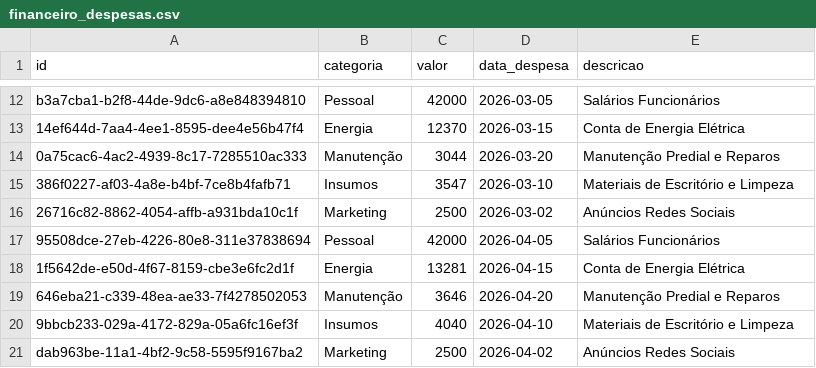
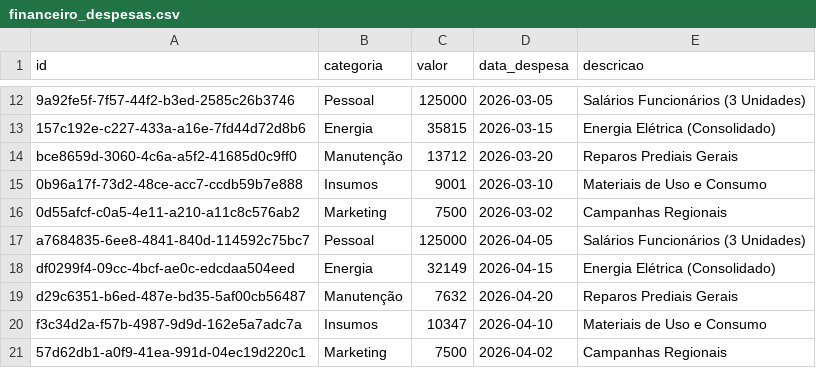
Before and after one commit to fabio-cagido/ensitec-site, a CSV file: financeiro_despesas.csv, drawn as a sheet; only a part is shown, gaps mark what is left out; the diff covers the shown part only; the diff names each change by its address in the sheet, - before the commit and + after, or states it on an @@ line.

```diff
--- a/financeiro_despesas.csv
+++ b/financeiro_despesas.csv
-A12 (id): b3a7cba1-b2f8-44de-9dc6-a8e848394810
+A12 (id): 9a92fe5f-7f57-44f2-b3ed-2585c26b3746
-C12 (valor): 42000
+C12 (valor): 125000
-E12 (descricao): Salários Funcionários
+E12 (descricao): Salários Funcionários (3 Unidades)
-A13 (id): 14ef644d-7aa4-4ee1-8595-dee4e56b47f4
+A13 (id): 157c192e-c227-433a-a16e-7fd44d72d8b6
-C13 (valor): 12370
+C13 (valor): 35815
-E13 (descricao): Conta de Energia Elétrica
+E13 (descricao): Energia Elétrica (Consolidado)
-A14 (id): 0a75cac6-4ac2-4939-8c17-7285510ac333
+A14 (id): bce8659d-3060-4c6a-a5f2-41685d0c9ff0
-C14 (valor): 3044
+C14 (valor): 13712
-E14 (descricao): Manutenção Predial e Reparos
+E14 (descricao): Reparos Prediais Gerais
-A15 (id): 386f0227-af03-4a8e-b4bf-7ce8b4fafb71
+A15 (id): 0b96a17f-73d2-48ce-acc7-ccdb59b7e888
-C15 (valor): 3547
+C15 (valor): 9001
-E15 (descricao): Materiais de Escritório e Limpeza
+E15 (descricao): Materiais de Uso e Consumo
-A16 (id): 26716c82-8862-4054-affb-a931bda10c1f
+A16 (id): 0d55afcf-c0a5-4e11-a210-a11c8c576ab2
-C16 (valor): 2500
+C16 (valor): 7500
-E16 (descricao): Anúncios Redes Sociais
+E16 (descricao): Campanhas Regionais
-A17 (id): 95508dce-27eb-4226-80e8-311e37838694
+A17 (id): a7684835-6ee8-4841-840d-114592c75bc7
-C17 (valor): 42000
+C17 (valor): 125000
-E17 (descricao): Salários Funcionários
+E17 (descricao): Salários Funcionários (3 Unidades)
-A18 (id): 1f5642de-e50d-4f67-8159-cbe3e6fc2d1f
+A18 (id): df0299f4-09cc-4bcf-ae0c-edcdaa504eed
-C18 (valor): 13281
+C18 (valor): 32149
-E18 (descricao): Conta de Energia Elétrica
+E18 (descricao): Energia Elétrica (Consolidado)
-A19 (id): 646eba21-c339-48ea-ae33-7f4278502053
+A19 (id): d29c6351-b6ed-487e-bd35-5af00cb56487
-C19 (valor): 3646
+C19 (valor): 7632
-E19 (descricao): Manutenção Predial e Reparos
+E19 (descricao): Reparos Prediais Gerais
-A20 (id): 9bbcb233-029a-4172-829a-05a6fc16ef3f
+A20 (id): f3c34d2a-f57b-4987-9d9d-162e5a7adc7a
-C20 (valor): 4040
+C20 (valor): 10347
-E20 (descricao): Materiais de Escritório e Limpeza
+E20 (descricao): Materiais de Uso e Consumo
-A21 (id): dab963be-11a1-4bf2-9c58-5595f9167ba2
+A21 (id): 57d62db1-a0f9-41ea-991d-04ec19d220c1
-C21 (valor): 2500
+C21 (valor): 7500
-E21 (descricao): Anúncios Redes Sociais
+E21 (descricao): Campanhas Regionais
```
Also changed, not shown: 1 added row, 1 removed row and 57 edited cells elsewhere in this file, metricas_mensais.csv, 6 other files.
